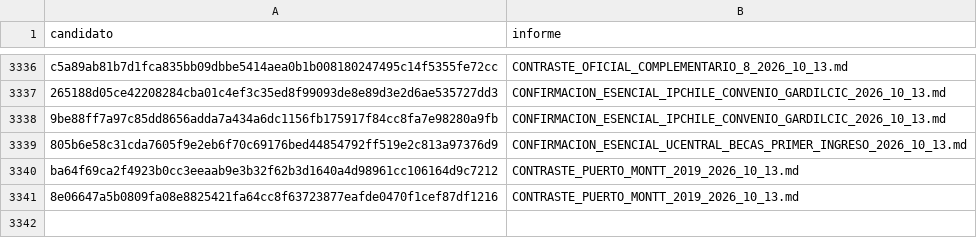
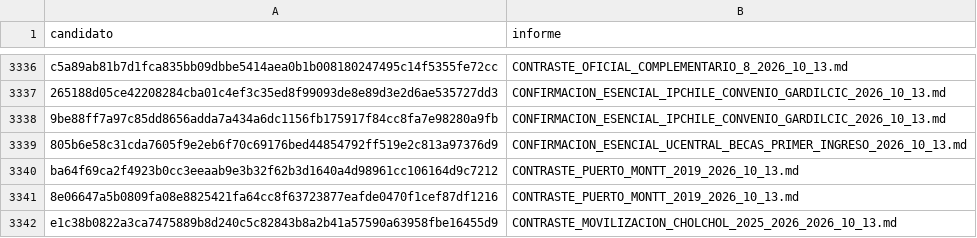
Before and after one commit to BenjaAranda/BecasFind, a CSV file: documentacion/auditoria_corpus/procesados/revisiones_parciales.csv, drawn as a sheet; only a part is shown, gaps mark what is left out.

Commit message:
docs: contrastar movilización estudiantil de Cholchol

```diff
--- a/documentacion/auditoria_corpus/procesados/revisiones_parciales.csv
+++ b/documentacion/auditoria_corpus/procesados/revisiones_parciales.csv
@@ -3341 +3341,2 @@ ba64f69ca2f4923b0cc3eeaab9e3b32f62b3d1640a4d98961cc106164d9c7212,CONTRASTE_PUERT
 8e06647a5b0809fa08e8825421fa64cc8f63723877eafde0470f1cef87df1216,CONTRASTE_PUERTO_MONTT_2019_2026_10_13.md
+e1c38b0822a3ca7475889b8d240c5c82843b8a2b41a57590a63958fbe16455d9,CONTRASTE_MOVILIZACION_CHOLCHOL_2025_2026_2026_10_13.md
```
Also changed, not shown: documentacion/auditoria_corpus/procesados/avance/por_registro.csv, documentacion/auditoria_corpus/procesados/cierre/casos.csv, 3 other files.
